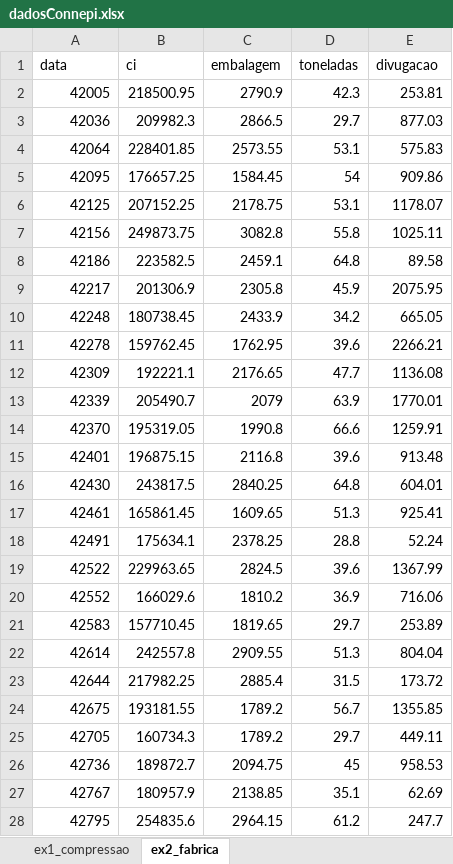
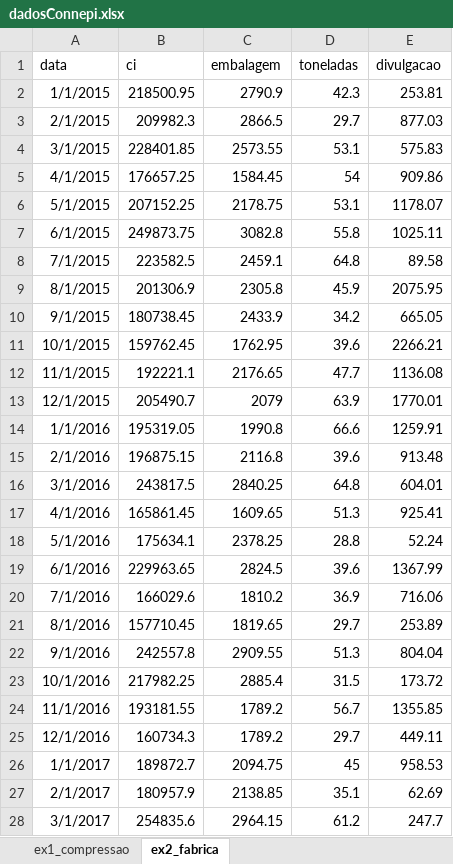
Before and after one commit to alessand22/regressao-connepi2024, an Excel workbook: dadosConnepi.xlsx, sheet ex2_fabrica, drawn as a sheet; only a part is shown; values as stored, in another font and other column widths than the file's, no borders; the diff covers the shown part only; the diff names each change by its address in the sheet, - before the commit and + after, or states it on an @@ line.

Commit message:
Valores preditos em R, Modelo Final, Praticando, dados fabrica

```diff
--- a/dadosConnepi.xlsx (sheet ex2_fabrica)
+++ b/dadosConnepi.xlsx (sheet ex2_fabrica)
-E1: divugacao
+E1: divulgacao
-A2 (data): 42005
+A2 (data): 1/1/2015
-A3 (data): 42036
+A3 (data): 2/1/2015
-A4 (data): 42064
+A4 (data): 3/1/2015
-A5 (data): 42095
+A5 (data): 4/1/2015
-A6 (data): 42125
+A6 (data): 5/1/2015
-A7 (data): 42156
+A7 (data): 6/1/2015
-A8 (data): 42186
+A8 (data): 7/1/2015
-A9 (data): 42217
+A9 (data): 8/1/2015
-A10 (data): 42248
+A10 (data): 9/1/2015
-A11 (data): 42278
+A11 (data): 10/1/2015
-A12 (data): 42309
+A12 (data): 11/1/2015
-A13 (data): 42339
+A13 (data): 12/1/2015
-A14 (data): 42370
+A14 (data): 1/1/2016
-A15 (data): 42401
+A15 (data): 2/1/2016
-A16 (data): 42430
+A16 (data): 3/1/2016
-A17 (data): 42461
+A17 (data): 4/1/2016
-A18 (data): 42491
+A18 (data): 5/1/2016
-A19 (data): 42522
+A19 (data): 6/1/2016
-A20 (data): 42552
+A20 (data): 7/1/2016
-A21 (data): 42583
+A21 (data): 8/1/2016
-A22 (data): 42614
+A22 (data): 9/1/2016
-A23 (data): 42644
+A23 (data): 10/1/2016
-A24 (data): 42675
+A24 (data): 11/1/2016
-A25 (data): 42705
+A25 (data): 12/1/2016
-A26 (data): 42736
+A26 (data): 1/1/2017
-A27 (data): 42767
+A27 (data): 2/1/2017
-A28 (data): 42795
+A28 (data): 3/1/2017
```
Also changed, not shown: 3 edited cells elsewhere in this sheet, 15 other files.
